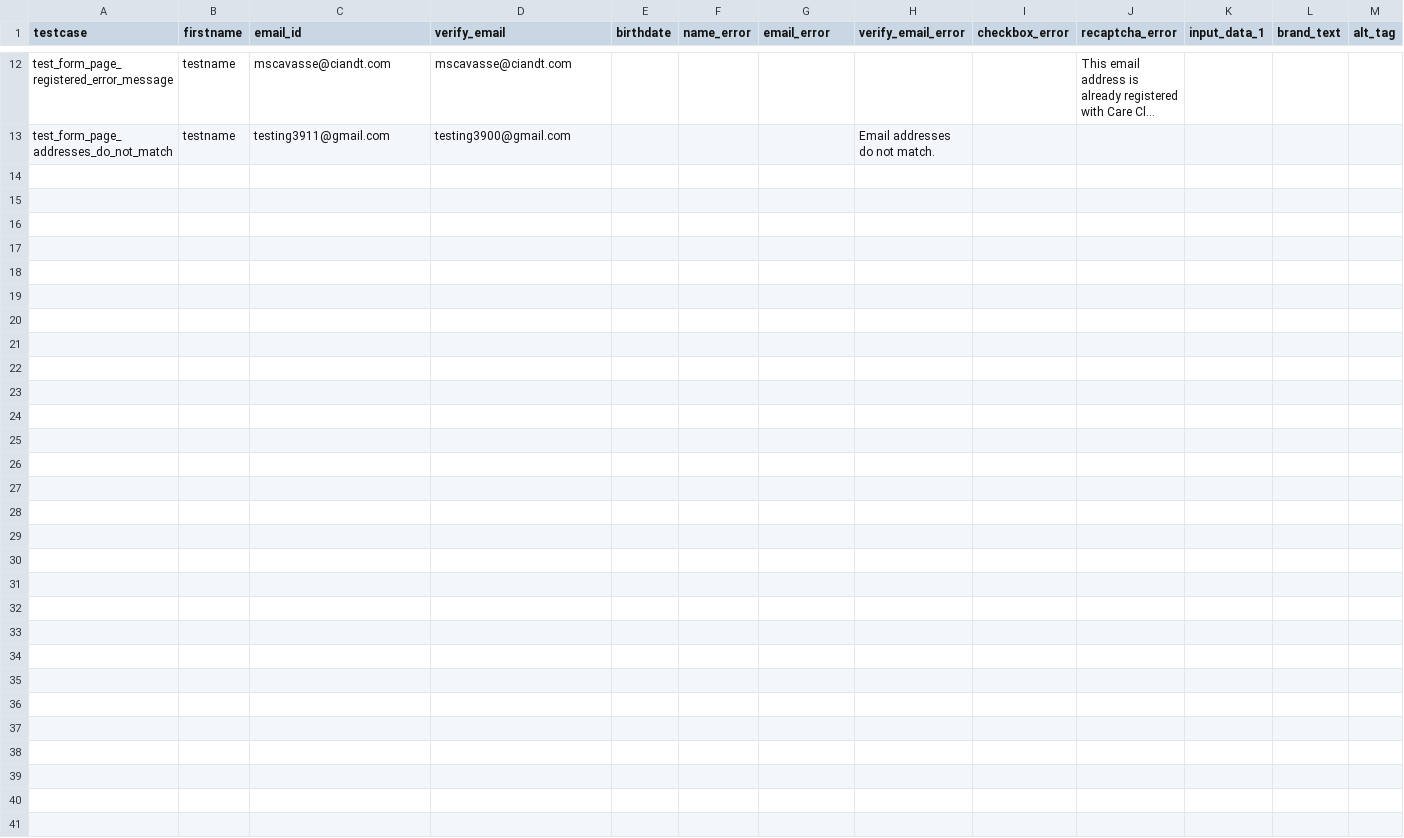
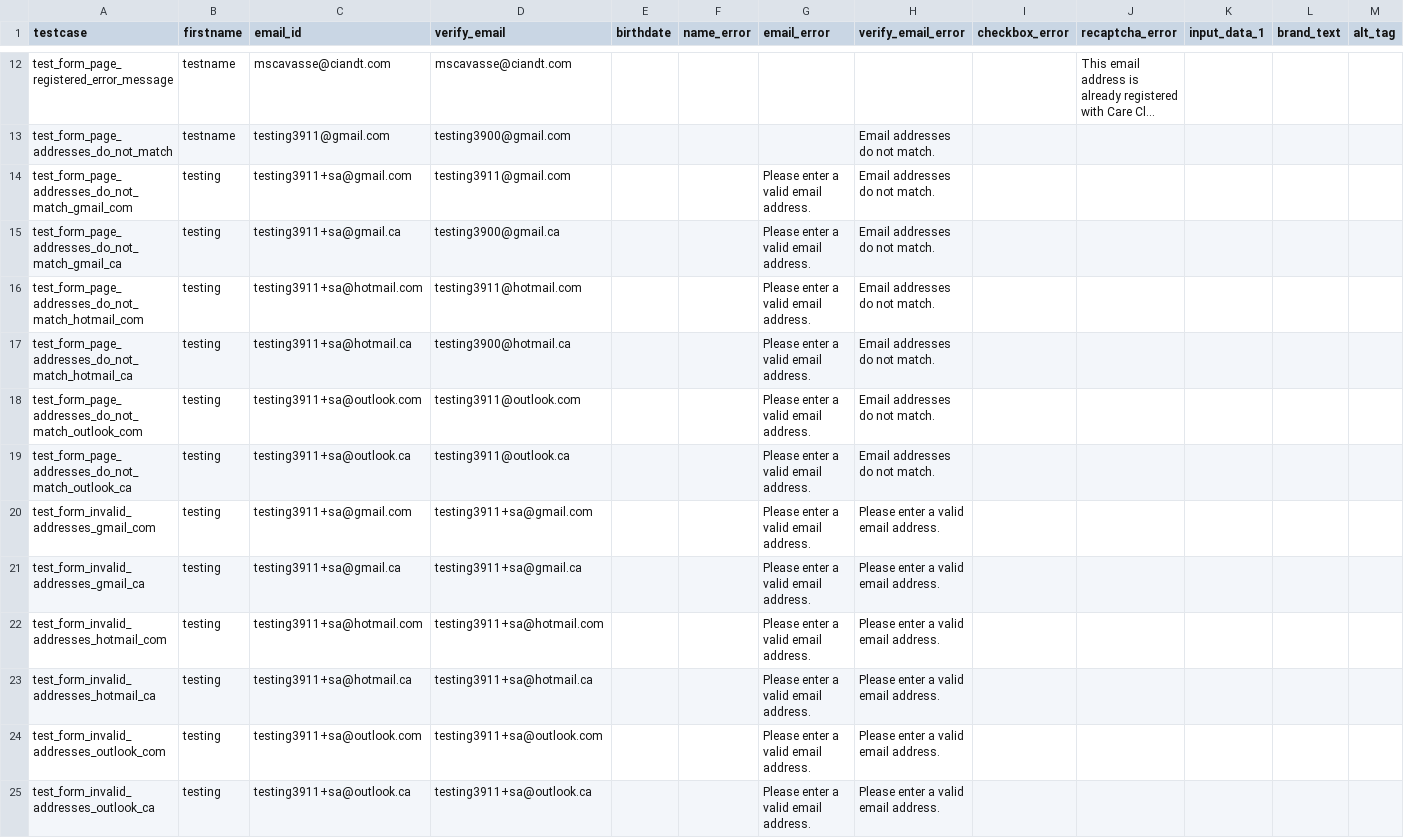
Before and after one commit to sairaj2365/CRM, a CSV file: test_data/form_data.csv, drawn as a sheet; only a part is shown, gaps mark what is left out; long unchanged cells end in …; rows hold the shown columns only; the diff covers the shown part only; the diff names each change by its address in the sheet, - before the commit and + after, or states it on an @@ line.

```diff
--- a/test_data/form_data.csv
+++ b/test_data/form_data.csv
+row 14: test_form_page_addresses_do_not_match_gmail_com | testing | testing3911+sa@gmail.com | testing3911@gmail.com |  |  | Please enter a valid email address. | Email addresses do not match.
+row 15: test_form_page_addresses_do_not_match_gmail_ca | testing | testing3911+sa@gmail.ca | testing3900@gmail.ca |  |  | Please enter a valid email address. | Email addresses do not match.
+row 16: test_form_page_addresses_do_not_match_hotmail_com | testing | testing3911+sa@hotmail.com | testing3911@hotmail.com |  |  | Please enter a valid email address. | Email addresses do not match.
+row 17: test_form_page_addresses_do_not_match_hotmail_ca | testing | testing3911+sa@hotmail.ca | testing3900@hotmail.ca |  |  | Please enter a valid email address. | Email addresses do not match.
+row 18: test_form_page_addresses_do_not_match_outlook_com | testing | testing3911+sa@outlook.com | testing3911@outlook.com |  |  | Please enter a valid email address. | Email addresses do not match.
+row 19: test_form_page_addresses_do_not_match_outlook_ca | testing | testing3911+sa@outlook.ca | testing3911@outlook.ca |  |  | Please enter a valid email address. | Email addresses do not match.
+row 20: test_form_invalid_addresses_gmail_com | testing | testing3911+sa@gmail.com | testing3911+sa@gmail.com |  |  | Please enter a valid email address. | Please enter a valid email address.
+row 21: test_form_invalid_addresses_gmail_ca | testing | testing3911+sa@gmail.ca | testing3911+sa@gmail.ca |  |  | Please enter a valid email address. | Please enter a valid email address.
+row 22: test_form_invalid_addresses_hotmail_com | testing | testing3911+sa@hotmail.com | testing3911+sa@hotmail.com |  |  | Please enter a valid email address. | Please enter a valid email address.
+row 23: test_form_invalid_addresses_hotmail_ca | testing | testing3911+sa@hotmail.ca | testing3911+sa@hotmail.ca |  |  | Please enter a valid email address. | Please enter a valid email address.
+row 24: test_form_invalid_addresses_outlook_com | testing | testing3911+sa@outlook.com | testing3911+sa@outlook.com |  |  | Please enter a valid email address. | Please enter a valid email address.
+row 25: test_form_invalid_addresses_outlook_ca | testing | testing3911+sa@outlook.ca | testing3911+sa@outlook.ca |  |  | Please enter a valid email address. | Please enter a valid email address.
```
Also changed, not shown: 12 added rows elsewhere in this file, test_data/test_webform.csv, 10 other files.
